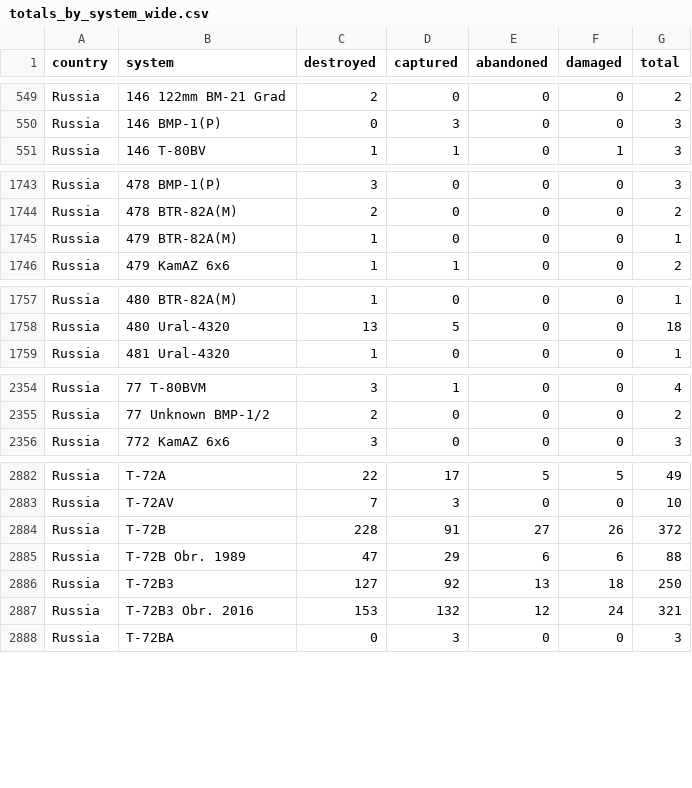
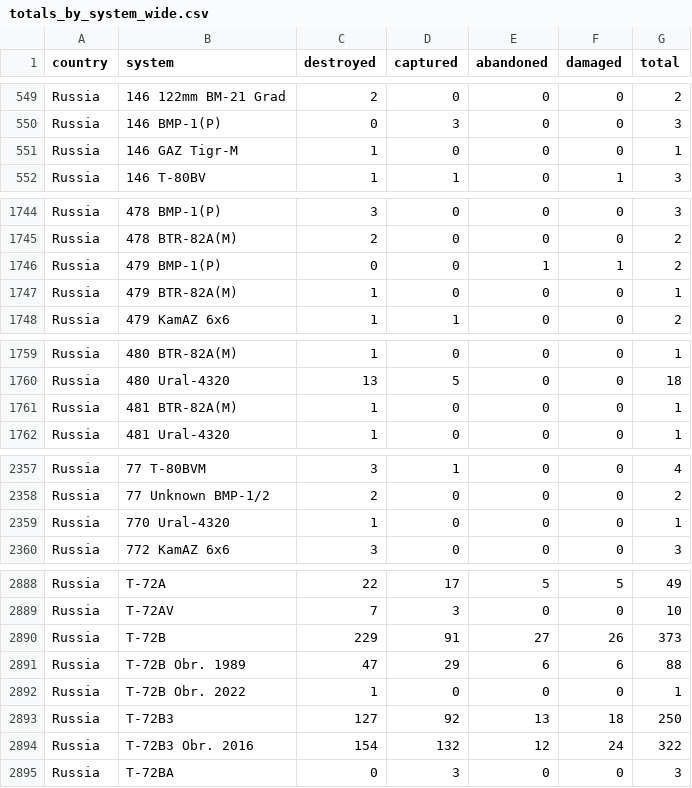
Before and after one commit to scarnecchia/oryx_data, a CSV file: totals_by_system_wide.csv, drawn as a sheet; only a part is shown, gaps mark what is left out; the diff covers the shown part only.

```diff
--- a/totals_by_system_wide.csv
+++ b/totals_by_system_wide.csv
@@ -550,2 +550,3 @@ Russia,146 122mm BM-21 Grad,2,0,0,0,2
 Russia,146 BMP-1(P),0,3,0,0,3
+Russia,146 GAZ Tigr-M,1,0,0,0,1
 Russia,146 T-80BV,1,1,0,1,3
@@ -1744,2 +1745,3 @@ Russia,478 BMP-1(P),3,0,0,0,3
 Russia,478 BTR-82A(M),2,0,0,0,2
+Russia,479 BMP-1(P),0,0,1,1,2
 Russia,479 BTR-82A(M),1,0,0,0,1
@@ -1758,2 +1760,3 @@ Russia,480 BTR-82A(M),1,0,0,0,1
 Russia,480 Ural-4320,13,5,0,0,18
+Russia,481 BTR-82A(M),1,0,0,0,1
 Russia,481 Ural-4320,1,0,0,0,1
@@ -2355,2 +2358,3 @@ Russia,77 T-80BVM,3,1,0,0,4
 Russia,77 Unknown BMP-1/2,2,0,0,0,2
+Russia,770 Ural-4320,1,0,0,0,1
 Russia,772 KamAZ 6x6,3,0,0,0,3
@@ -2883,6 +2889,7 @@ Russia,T-72A,22,17,5,5,49
 Russia,T-72AV,7,3,0,0,10
-Russia,T-72B,228,91,27,26,372
+Russia,T-72B,229,91,27,26,373
 Russia,T-72B Obr. 1989,47,29,6,6,88
+Russia,T-72B Obr. 2022,1,0,0,0,1
 Russia,T-72B3,127,92,13,18,250
-Russia,T-72B3 Obr. 2016,153,132,12,24,321
+Russia,T-72B3 Obr. 2016,154,132,12,24,322
 Russia,T-72BA,0,3,0,0,3
```
Also changed, not shown: 4 added rows and 6 edited cells elsewhere in this file, daily_count.csv, event_abandoned.csv, 5 other files.
